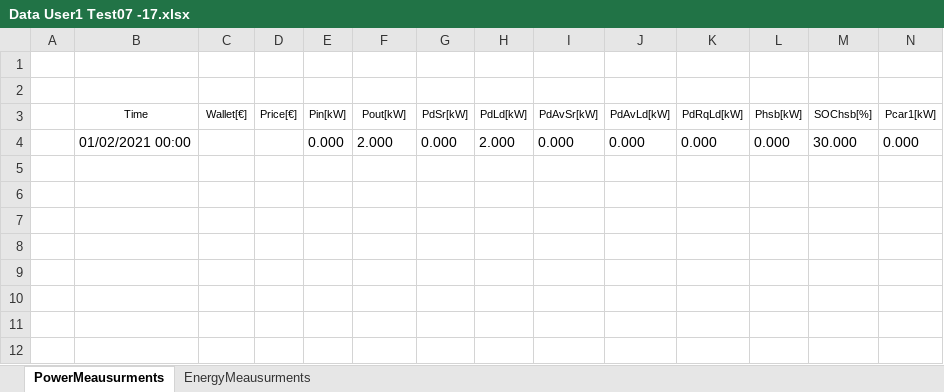
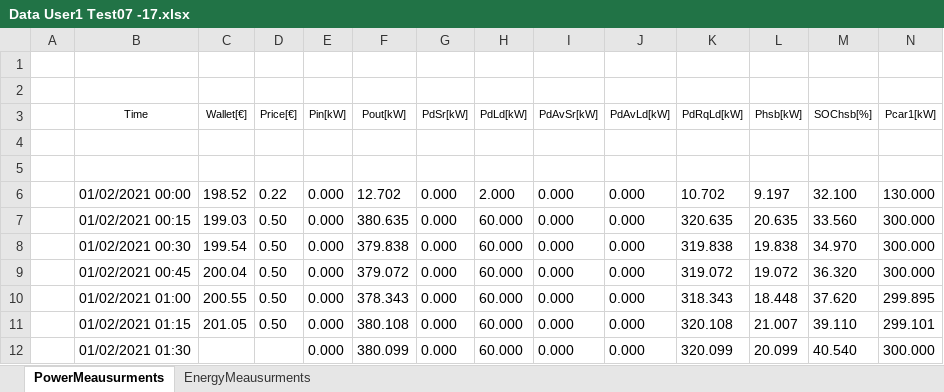
Before and after one commit to mindolink/EthStevec12, an Excel workbook: ExportData/Data User1 Test07 -17.xlsx, sheet PowerMeausurments, drawn as a sheet; only a part is shown; values as stored, in another font and other column widths than the file's, no borders; rows hold the shown columns only; the diff names each change by its address in the sheet, - before the commit and + after, or states it on an @@ line.

```diff
--- a/ExportData/Data User1 Test07 -17.xlsx (sheet PowerMeausurments)
+++ b/ExportData/Data User1 Test07 -17.xlsx (sheet PowerMeausurments)
-row 4:  | 01/02/2021 00:00 |  |  | 0.000 | 2.000 | 0.000 | 2.000 | 0.000 | 0.000 | 0.000 | 0.000 | 30.000 | 0.000
+row 4: (empty)
+row 5: (empty)
+row 6:  | 01/02/2021 00:00 | 198.52 | 0.22 | 0.000 | 12.702 | 0.000 | 2.000 | 0.000 | 0.000 | 10.702 | 9.197 | 32.100 | 130.000
+row 7:  | 01/02/2021 00:15 | 199.03 | 0.50 | 0.000 | 380.635 | 0.000 | 60.000 | 0.000 | 0.000 | 320.635 | 20.635 | 33.560 | 300.000
+row 8:  | 01/02/2021 00:30 | 199.54 | 0.50 | 0.000 | 379.838 | 0.000 | 60.000 | 0.000 | 0.000 | 319.838 | 19.838 | 34.970 | 300.000
+row 9:  | 01/02/2021 00:45 | 200.04 | 0.50 | 0.000 | 379.072 | 0.000 | 60.000 | 0.000 | 0.000 | 319.072 | 19.072 | 36.320 | 300.000
+row 10:  | 01/02/2021 01:00 | 200.55 | 0.50 | 0.000 | 378.343 | 0.000 | 60.000 | 0.000 | 0.000 | 318.343 | 18.448 | 37.620 | 299.895
+row 11:  | 01/02/2021 01:15 | 201.05 | 0.50 | 0.000 | 380.108 | 0.000 | 60.000 | 0.000 | 0.000 | 320.108 | 21.007 | 39.110 | 299.101
+row 12:  | 01/02/2021 01:30 |  |  | 0.000 | 380.099 | 0.000 | 60.000 | 0.000 | 0.000 | 320.099 | 20.099 | 40.540 | 300.000
```
Also changed, not shown: sheet EnergyMeausurments, 5 other files.
